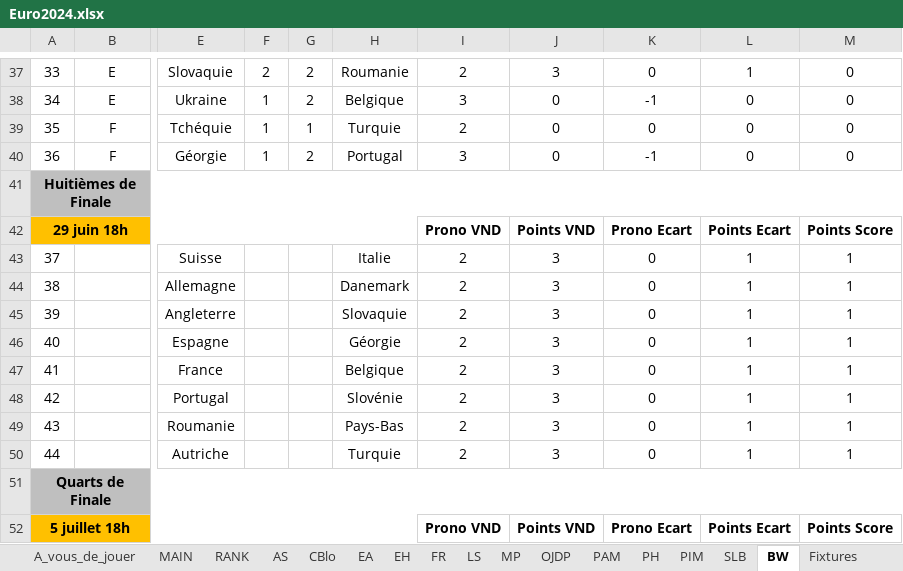
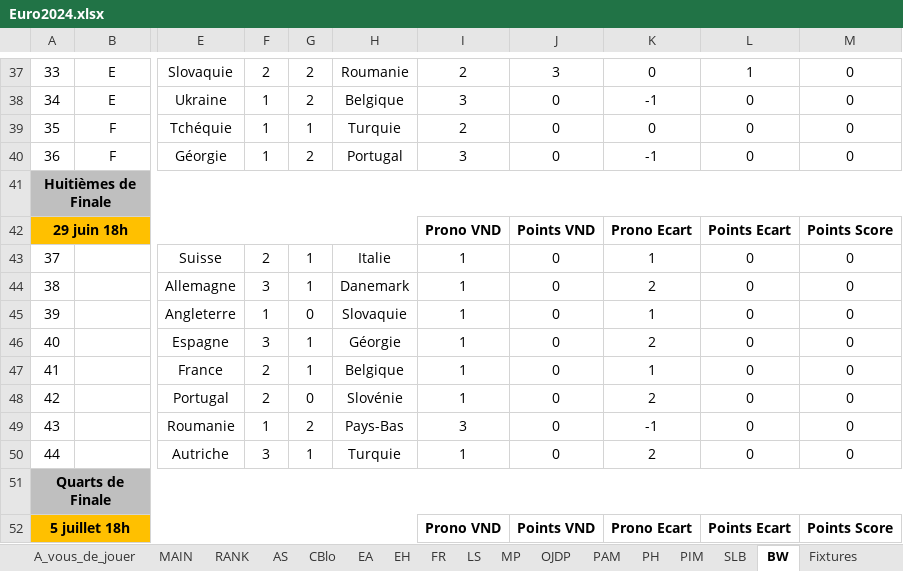
Before and after one commit to blbw2/pronoseuros, an Excel workbook: Euro2024.xlsx, sheet BW, drawn as a sheet; only a part is shown, gaps mark what is left out; values as stored, in another font and other column widths than the file's, no borders; conditional formats not drawn; the diff names each change by its address in the sheet, - before the commit and + after, or states it on an @@ line.

Commit message:
pronos benoit

```diff
--- a/Euro2024.xlsx (sheet BW)
+++ b/Euro2024.xlsx (sheet BW)
-F43: (empty)
+F43: 2
-G43:G44: (empty)
+G43:G44: 1
-I43:I48: 2
+I43:I48: 1
-J43:J50: 3
+J43:J50: 0
-K43: 0
+K43: 1
-L43:L50: 1
+L43:L50: 0
-M43:M50: 1
+M43:M50: 0
-F44: (empty)
+F44: 3
-K44: 0
+K44: 2
-F45: (empty)
+F45: 1
-G45: (empty)
+G45: 0
-K45: 0
+K45: 1
-F46: (empty)
+F46: 3
-G46:G47: (empty)
+G46:G47: 1
-K46: 0
+K46: 2
-F47:F48: (empty)
+F47:F48: 2
-K47: 0
+K47: 1
-G48: (empty)
+G48: 0
-K48: 0
+K48: 2
-F49: (empty)
+F49: 1
-G49: (empty)
+G49: 2
-I49: 2
+I49: 3
-K49: 0
+K49: -1
-F50: (empty)
+F50: 3
-G50: (empty)
+G50: 1
-I50: 2
+I50: 1
-K50: 0
+K50: 2
```
